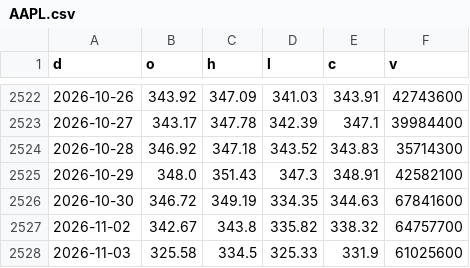
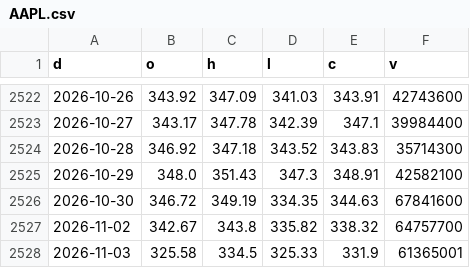
Before and after one commit to North7/morningbell, a CSV file: data/hist/AAPL.csv, drawn as a sheet; only a part is shown, gaps mark what is left out.

```diff
--- a/data/hist/AAPL.csv
+++ b/data/hist/AAPL.csv
@@ -2527,2 +2527,2 @@ d,o,h,l,c,v
 2026-11-02,342.67,343.8,335.82,338.32,64757700
-2026-11-03,325.58,334.5,325.33,331.9,61025600
+2026-11-03,325.58,334.5,325.33,331.9,61365001
```
Also changed, not shown: data/hist/AMD.csv, data/hist/AMZN.csv, 35 other files.
